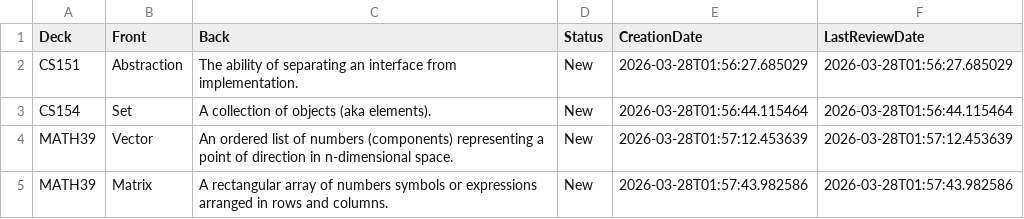
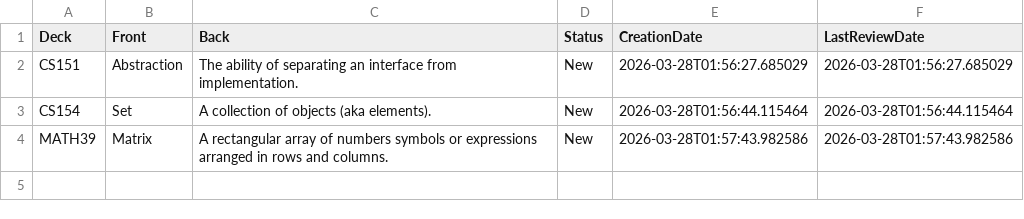
Before and after one commit to kevinmdd/dev-05-0.2, a CSV file: flashcards.csv, drawn as a sheet; the diff names each change by its address in the sheet, - before the commit and + after, or states it on an @@ line.

Commit message:
fixed flashcard storage/deck storage

```diff
--- a/flashcards.csv
+++ b/flashcards.csv
-row 4: MATH39 | Vector | An ordered list of numbers (components) representing a point of direction in n-dimensional space. | New | 2026-03-28T01:57:12.453639 | 2026-03-28T01:57:12.453639
```
